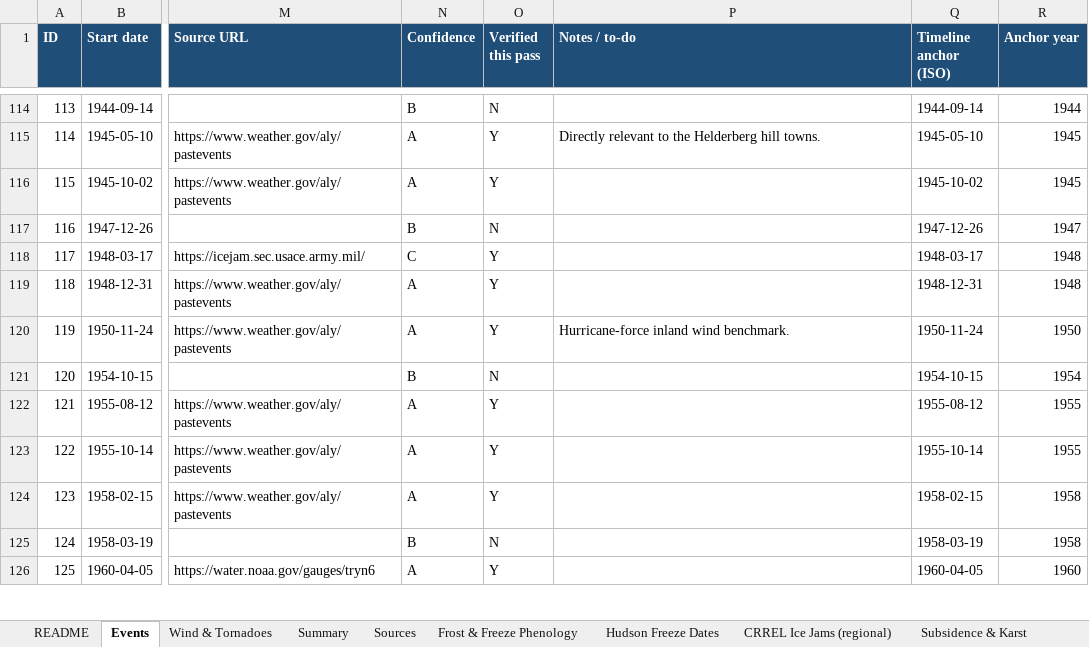
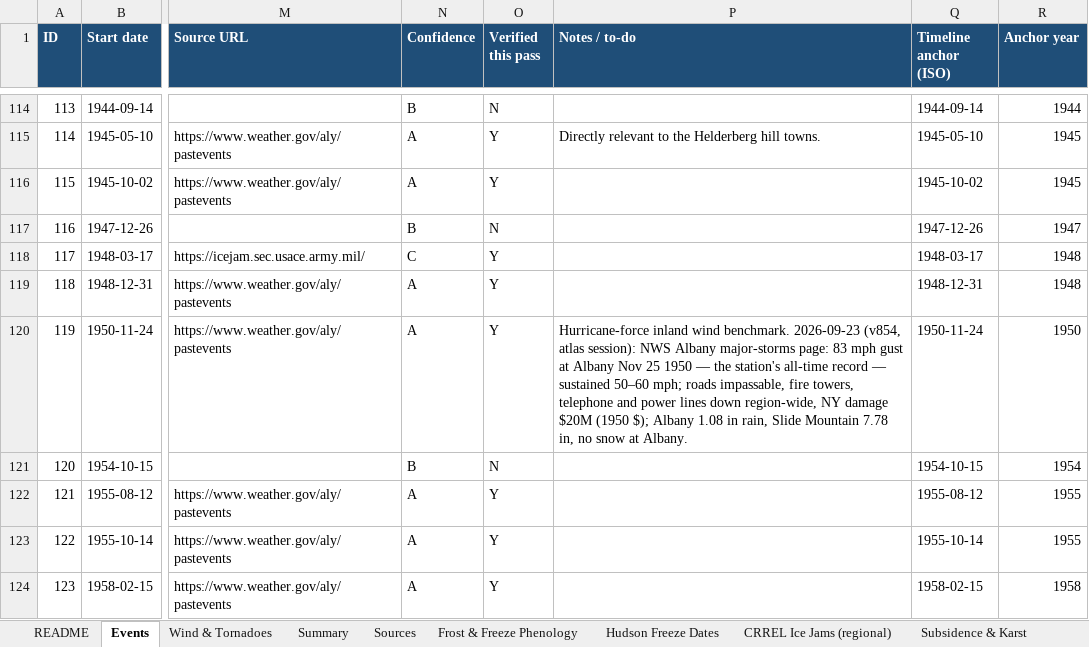
Before and after one commit to nyhilltowners/explore-the-hilltowns, an Excel workbook: data/climate_events.xlsx, sheet Events, drawn as a sheet; only a part is shown, gaps mark what is left out; the shorter side is filled out with more unchanged rows; values as stored, in another font and other column widths than the file's, no borders; charts and pictures not drawn; the diff covers the shown part only; the diff names each change by its address in the sheet, - before the commit and + after, or states it on an @@ line.

```diff
--- a/data/climate_events.xlsx (sheet Events)
+++ b/data/climate_events.xlsx (sheet Events)
-P120 (Notes / to-do): …wind benchmark.
+P120 (Notes / to-do): …wind benchmark. 2026-09-23 (v854, atlas session): NWS Albany major-storms page: 83 mph gust at Albany Nov 25 1950 — the station's all-time record — sustained 50–60 mph; roads impassable, fire towers, telephone and power lines down region-wide, NY damage $20M (1950 $); Albany 1.08 in rain, Slide Mountain 7.78 in, no snow at Albany.
```
Also changed, not shown: 12 added rows, 1 removed row and 43 edited cells elsewhere in this sheet, sheet Subsidence & Karst, sheet Summary, sheet Wind & Tornadoes, formulas that keep their value, 2 other files.
